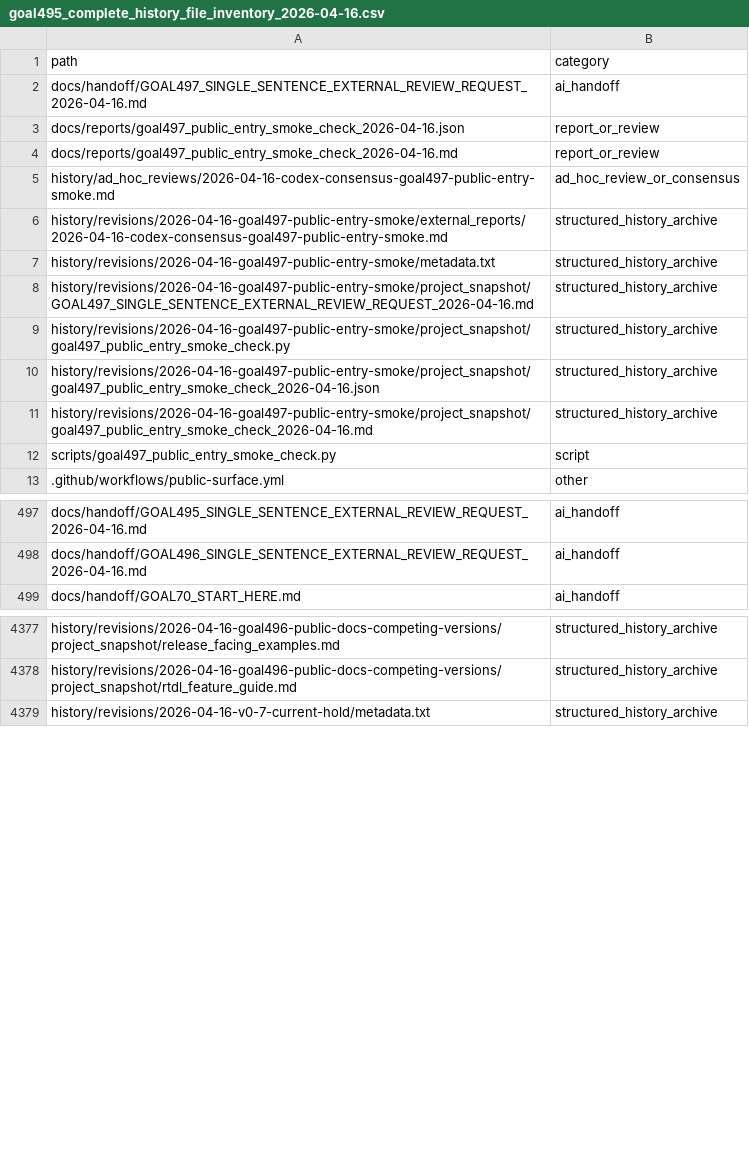
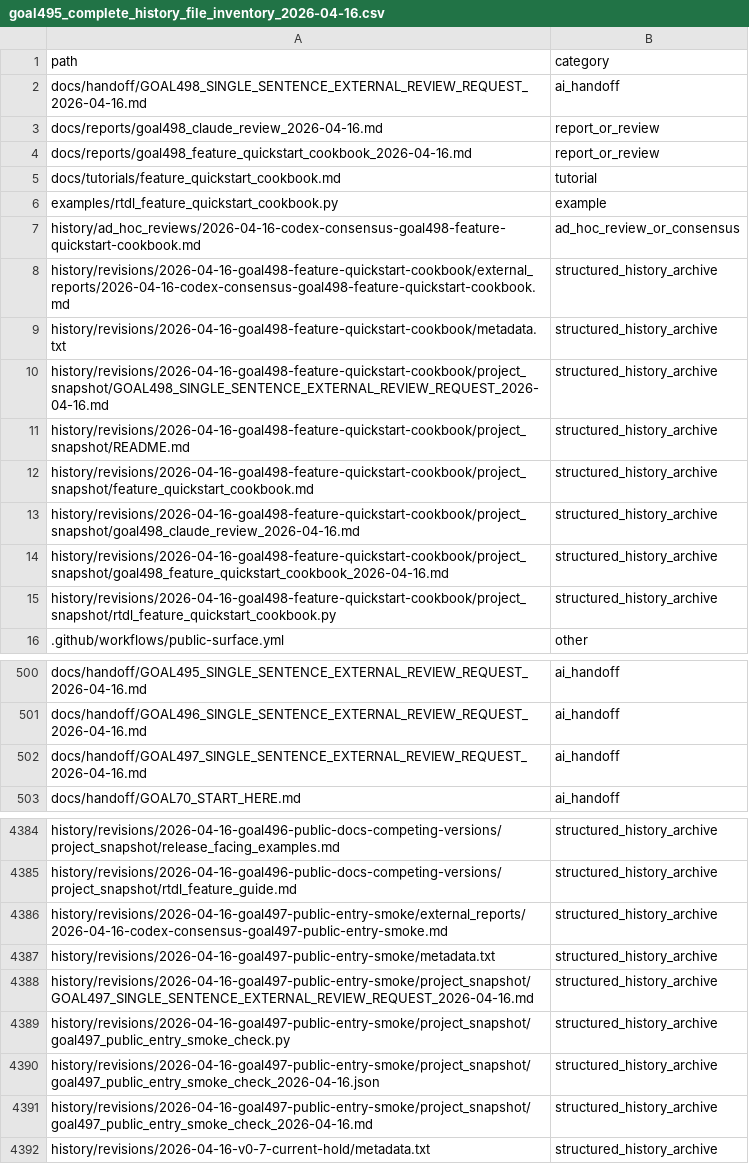
Before and after one commit to rubaolee/rtdl, a CSV file: docs/reports/goal495_complete_history_file_inventory_2026-04-16.csv, drawn as a sheet; only a part is shown, gaps mark what is left out; the diff covers the shown part only.

Commit message:
Add feature quickstart cookbook

```diff
--- a/docs/reports/goal495_complete_history_file_inventory_2026-04-16.csv
+++ b/docs/reports/goal495_complete_history_file_inventory_2026-04-16.csv
@@ -1,13 +1,16 @@
 path,category
-docs/handoff/GOAL497_SINGLE_SENTENCE_EXTERNAL_REVIEW_REQUEST_2026-04-16.md,ai_handoff
-docs/reports/goal497_public_entry_smoke_check_2026-04-16.json,report_or_review
-docs/reports/goal497_public_entry_smoke_check_2026-04-16.md,report_or_review
-history/ad_hoc_reviews/2026-04-16-codex-consensus-goal497-public-entry-smoke.md,ad_hoc_review_or_consensus
-history/revisions/2026-04-16-goal497-public-entry-smoke/external_reports/2026-04-16-codex-consensus-goal497-public-entry-smoke.md,structured_history_archive
-history/revisions/2026-04-16-goal497-public-entry-smoke/metadata.txt,structured_history_archive
-history/revisions/2026-04-16-goal497-public-entry-smoke/project_snapshot/GOAL497_SINGLE_SENTENCE_EXTERNAL_REVIEW_REQUEST_2026-04-16.md,structured_history_archive
-history/revisions/2026-04-16-goal497-public-entry-smoke/project_snapshot/goal497_public_entry_smoke_check.py,structured_history_archive
-history/revisions/2026-04-16-goal497-public-entry-smoke/project_snapshot/goal497_public_entry_smoke_check_2026-04-16.json,structured_history_archive
-history/revisions/2026-04-16-goal497-public-entry-smoke/project_snapshot/goal497_public_entry_smoke_check_2026-04-16.md,structured_history_archive
-scripts/goal497_public_entry_smoke_check.py,script
+docs/handoff/GOAL498_SINGLE_SENTENCE_EXTERNAL_REVIEW_REQUEST_2026-04-16.md,ai_handoff
+docs/reports/goal498_claude_review_2026-04-16.md,report_or_review
+docs/reports/goal498_feature_quickstart_cookbook_2026-04-16.md,report_or_review
+docs/tutorials/feature_quickstart_cookbook.md,tutorial
+examples/rtdl_feature_quickstart_cookbook.py,example
+history/ad_hoc_reviews/2026-04-16-codex-consensus-goal498-feature-quickstart-cookbook.md,ad_hoc_review_or_consensus
+history/revisions/2026-04-16-goal498-feature-quickstart-cookbook/external_reports/2026-04-16-codex-consensus-goal498-feature-quickstart-cookbook.md,structured_history_archive
+history/revisions/2026-04-16-goal498-feature-quickstart-cookbook/metadata.txt,structured_history_archive
+history/revisions/2026-04-16-goal498-feature-quickstart-cookbook/project_snapshot/GOAL498_SINGLE_SENTENCE_EXTERNAL_REVIEW_REQUEST_2026-04-16.md,structured_history_archive
+history/revisions/2026-04-16-goal498-feature-quickstart-cookbook/project_snapshot/README.md,structured_history_archive
+history/revisions/2026-04-16-goal498-feature-quickstart-cookbook/project_snapshot/feature_quickstart_cookbook.md,structured_history_archive
+history/revisions/2026-04-16-goal498-feature-quickstart-cookbook/project_snapshot/goal498_claude_review_2026-04-16.md,structured_history_archive
+history/revisions/2026-04-16-goal498-feature-quickstart-cookbook/project_snapshot/goal498_feature_quickstart_cookbook_2026-04-16.md,structured_history_archive
+history/revisions/2026-04-16-goal498-feature-quickstart-cookbook/project_snapshot/rtdl_feature_quickstart_cookbook.py,structured_history_archive
 .github/workflows/public-surface.yml,other
@@ -498,2 +501,3 @@ docs/handoff/GOAL495_SINGLE_SENTENCE_EXTERNAL_REVIEW_REQUEST_2026-04-16.md,ai_ha
 docs/handoff/GOAL496_SINGLE_SENTENCE_EXTERNAL_REVIEW_REQUEST_2026-04-16.md,ai_handoff
+docs/handoff/GOAL497_SINGLE_SENTENCE_EXTERNAL_REVIEW_REQUEST_2026-04-16.md,ai_handoff
 docs/handoff/GOAL70_START_HERE.md,ai_handoff
@@ -4378,2 +4385,8 @@ history/revisions/2026-04-16-goal496-public-docs-competing-versions/project_snap
 history/revisions/2026-04-16-goal496-public-docs-competing-versions/project_snapshot/rtdl_feature_guide.md,structured_history_archive
+history/revisions/2026-04-16-goal497-public-entry-smoke/external_reports/2026-04-16-codex-consensus-goal497-public-entry-smoke.md,structured_history_archive
+history/revisions/2026-04-16-goal497-public-entry-smoke/metadata.txt,structured_history_archive
+history/revisions/2026-04-16-goal497-public-entry-smoke/project_snapshot/GOAL497_SINGLE_SENTENCE_EXTERNAL_REVIEW_REQUEST_2026-04-16.md,structured_history_archive
+history/revisions/2026-04-16-goal497-public-entry-smoke/project_snapshot/goal497_public_entry_smoke_check.py,structured_history_archive
+history/revisions/2026-04-16-goal497-public-entry-smoke/project_snapshot/goal497_public_entry_smoke_check_2026-04-16.json,structured_history_archive
+history/revisions/2026-04-16-goal497-public-entry-smoke/project_snapshot/goal497_public_entry_smoke_check_2026-04-16.md,structured_history_archive
 history/revisions/2026-04-16-v0-7-current-hold/metadata.txt,structured_history_archive
```
Also changed, not shown: 3 added rows elsewhere in this file, 28 other files.
